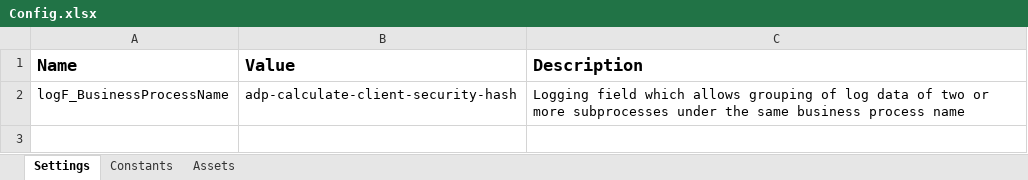
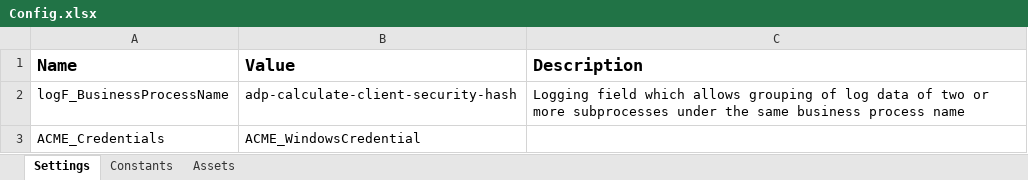
Before and after one commit to sermedev/adp-calculate-client-security-hash, an Excel workbook: src/adp-calculate-client-security-hash/Data/Config.xlsx, sheet Settings, drawn as a sheet; values as stored, in another font and other column widths than the file's, no borders; the diff names each change by its address in the sheet, - before the commit and + after, or states it on an @@ line.

Commit message:
config: Add ACME_Credentials setting to Config file

```diff
--- a/src/adp-calculate-client-security-hash/Data/Config.xlsx (sheet Settings)
+++ b/src/adp-calculate-client-security-hash/Data/Config.xlsx (sheet Settings)
+row 3: ACME_Credentials | ACME_WindowsCredential
```
